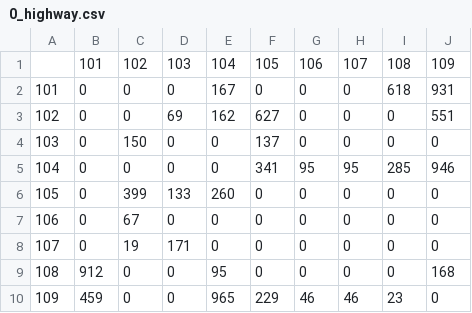
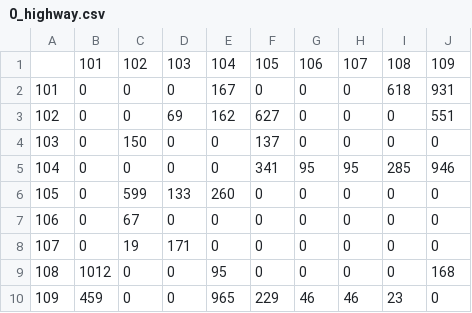
Before and after one commit to Kalllmarik/greenline_OD, a CSV file: out_in/od/morning/0_highway.csv, drawn as a sheet.

```diff
--- a/out_in/od/morning/0_highway.csv
+++ b/out_in/od/morning/0_highway.csv
@@ -5,6 +5,6 @@
 104;0;0;0;0;341;95;95;285;946
-105;0;399;133;260;0;0;0;0;0
+105;0;599;133;260;0;0;0;0;0
 106;0;67;0;0;0;0;0;0;0
 107;0;19;171;0;0;0;0;0;0
-108;912;0;0;95;0;0;0;0;168
+108;1012;0;0;95;0;0;0;0;168
 109;459;0;0;965;229;46;46;23;0
```
Also changed, not shown: 8 other files.
